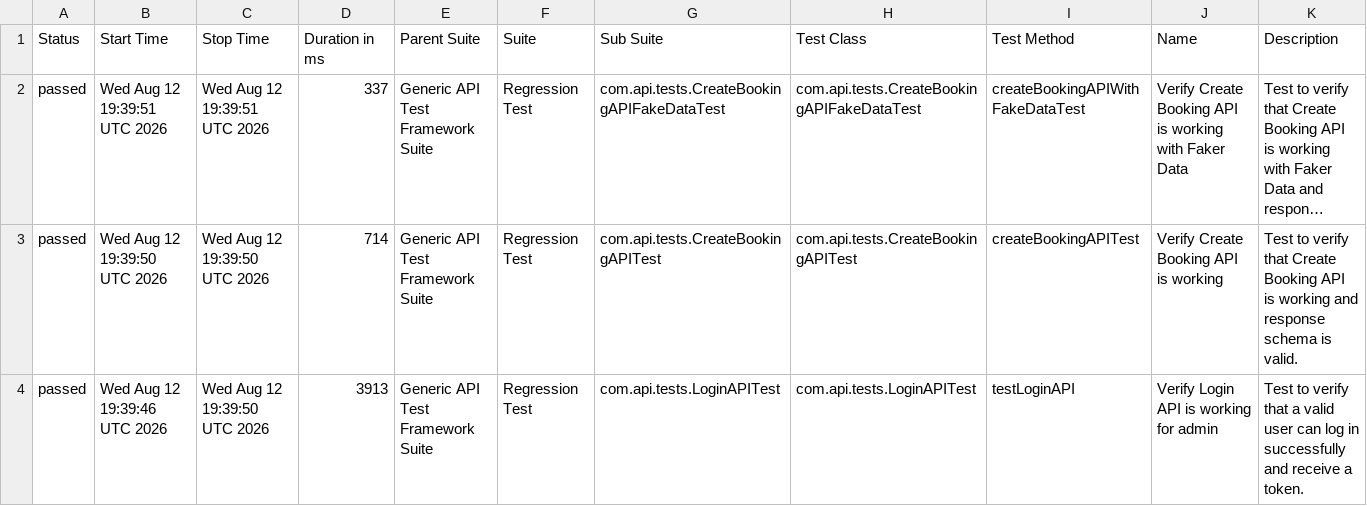
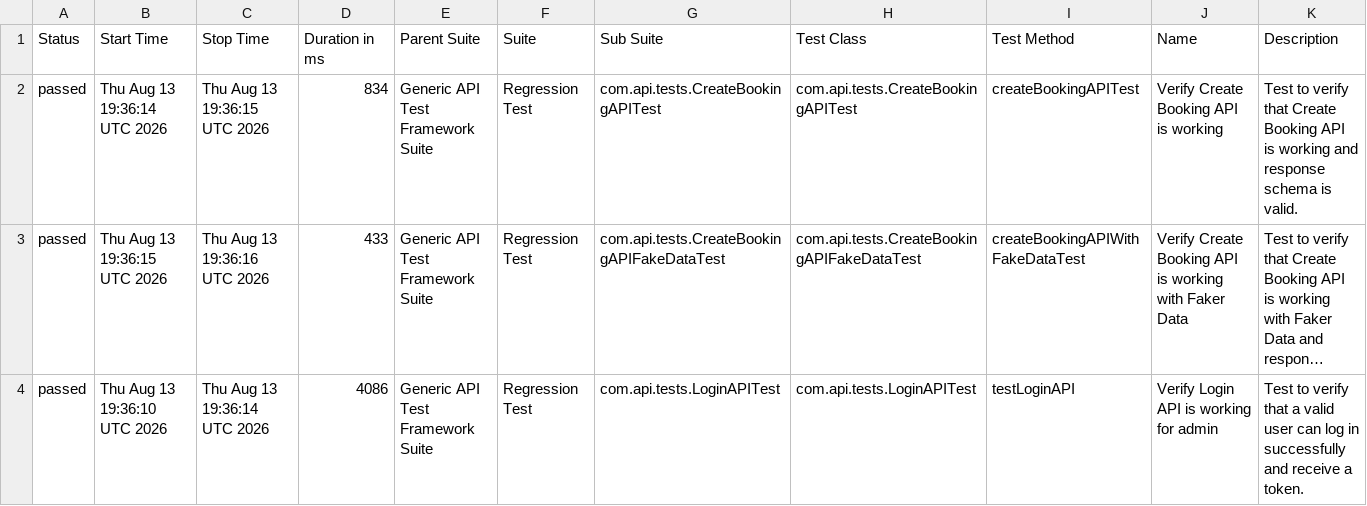
Before and after one commit to bishnu-das1191/generic-api-test-framework, a CSV file: data/suites.csv, drawn as a sheet; long unchanged cells end in …; removed rows and columns are numbered as before the commit, all else as after; the diff names each change by its address in the sheet, - before the commit and + after, or states it on an @@ line.

```diff
--- a/data/suites.csv
+++ b/data/suites.csv
+row 2: passed | Thu Aug 13 19:36:14 UTC 2026 | Thu Aug 13 19:36:15 UTC 2026 | 834 | Generic API Test Framework Suite | Regression Test | com.api.tests.CreateBookingAPITest | com.api.tests.CreateBookingAPITest | createBookingAPITest | Verify Create Booking API is working | Test to verify that Create Booking API is working and response schema is valid.
-B3 (Start Time): Wed Aug 12 19:39:51 UTC 2026
+B3 (Start Time): Thu Aug 13 19:36:15 UTC 2026
-C3 (Stop Time): Wed Aug 12 19:39:51 UTC 2026
+C3 (Stop Time): Thu Aug 13 19:36:16 UTC 2026
-D3 (Duration in ms): 337
+D3 (Duration in ms): 433
-row 3: passed | Wed Aug 12 19:39:50 UTC 2026 | Wed Aug 12 19:39:50 UTC 2026 | 714 | Generic API Test Framework Suite | Regression Test | com.api.tests.CreateBookingAPITest | com.api.tests.CreateBookingAPITest | createBookingAPITest | Verify Create Booking API is working | Test to verify that Create Booking API is working and response schema is valid.
-B4 (Start Time): Wed Aug 12 19:39:46 UTC 2026
+B4 (Start Time): Thu Aug 13 19:36:10 UTC 2026
-C4 (Stop Time): Wed Aug 12 19:39:50 UTC 2026
+C4 (Stop Time): Thu Aug 13 19:36:14 UTC 2026
-D4 (Duration in ms): 3913
+D4 (Duration in ms): 4086
```
Also changed, not shown: 31 other files.
